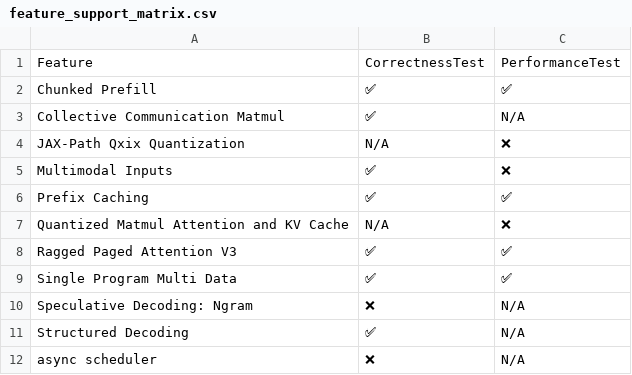
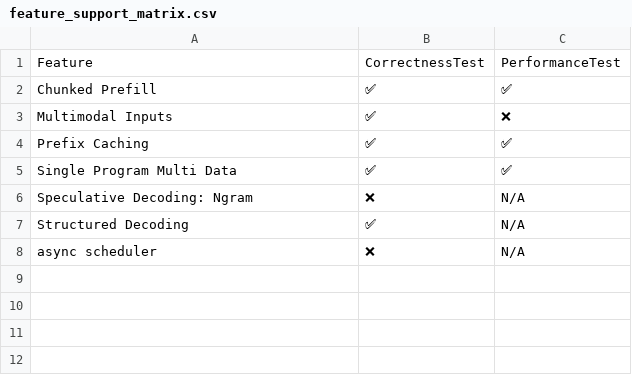
Before and after one commit to inkitori/claude-deepseek-v4, a CSV file: support_matrices/nightly/feature_support_matrix.csv, drawn as a sheet.

Commit message:
[skip ci] Update nightly support matrices
Signed-off-by: Buildkite Bot <buildkite-bot@users.noreply.github.com>

```diff
--- a/support_matrices/nightly/feature_support_matrix.csv
+++ b/support_matrices/nightly/feature_support_matrix.csv
@@ -2,8 +2,4 @@ Feature,CorrectnessTest,PerformanceTest
 "Chunked Prefill",✅,✅
-"Collective Communication Matmul",✅,N/A
-"JAX-Path Qxix Quantization",N/A,❌
 "Multimodal Inputs",✅,❌
 "Prefix Caching",✅,✅
-"Quantized Matmul Attention and KV Cache",N/A,❌
-"Ragged Paged Attention V3",✅,✅
 "Single Program Multi Data",✅,✅
```
Also changed, not shown: 5 other files.
